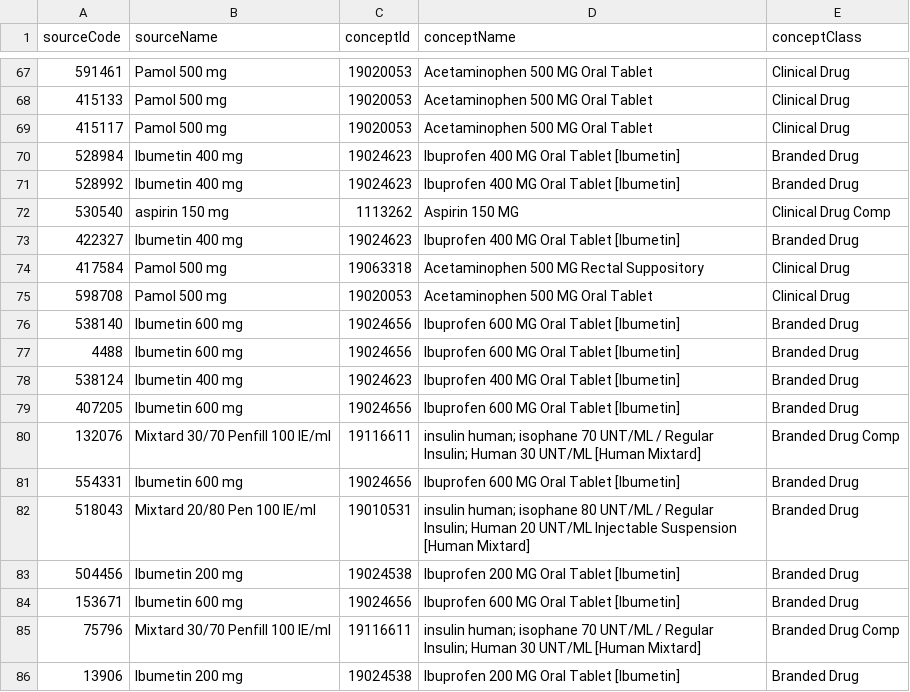
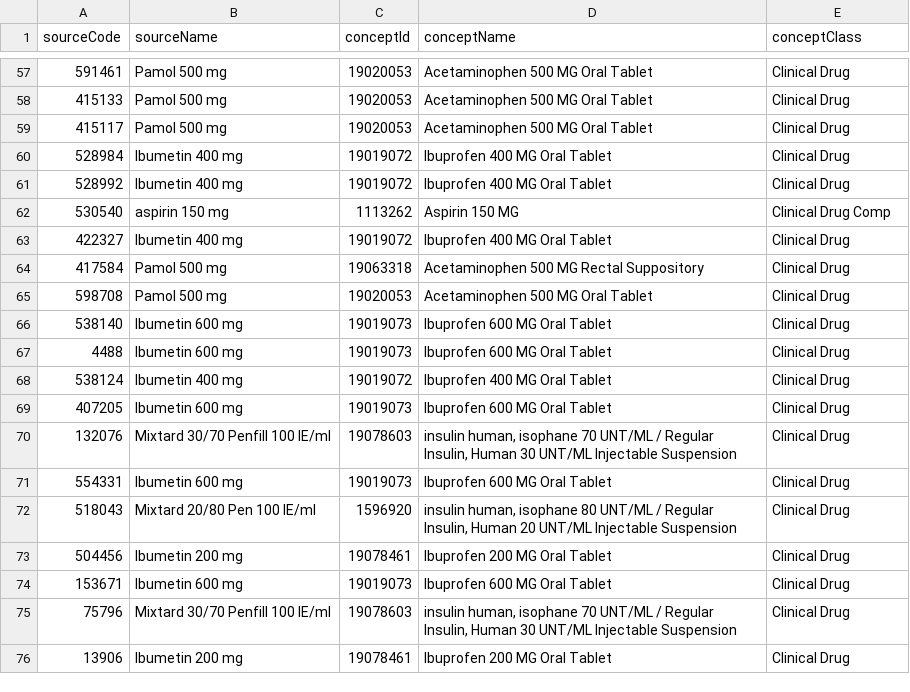
Before and after one commit to thehyve/ohdsi-drug-mapping, a CSV file: manual_mappings/manual_drug_mapping.csv, drawn as a sheet; only a part is shown, gaps mark what is left out; the diff covers the shown part only.

```diff
--- a/manual_mappings/manual_drug_mapping.csv
+++ b/manual_mappings/manual_drug_mapping.csv
@@ -69,18 +59,18 @@ sourceCode,sourceName,conceptId,conceptName,conceptClass
 415117,Pamol 500 mg,19020053,Acetaminophen 500 MG Oral Tablet,Clinical Drug
-528984,Ibumetin 400 mg,19024623,Ibuprofen 400 MG Oral Tablet [Ibumetin],Branded Drug
-528992,Ibumetin 400 mg,19024623,Ibuprofen 400 MG Oral Tablet [Ibumetin],Branded Drug
+528984,Ibumetin 400 mg,19019072,Ibuprofen 400 MG Oral Tablet,Clinical Drug
+528992,Ibumetin 400 mg,19019072,Ibuprofen 400 MG Oral Tablet,Clinical Drug
 530540,aspirin 150 mg,1113262,Aspirin 150 MG,Clinical Drug Comp
-422327,Ibumetin 400 mg,19024623,Ibuprofen 400 MG Oral Tablet [Ibumetin],Branded Drug
+422327,Ibumetin 400 mg,19019072,Ibuprofen 400 MG Oral Tablet,Clinical Drug
 417584,Pamol 500 mg,19063318,Acetaminophen 500 MG Rectal Suppository,Clinical Drug
 598708,Pamol 500 mg,19020053,Acetaminophen 500 MG Oral Tablet,Clinical Drug
-538140,Ibumetin 600 mg,19024656,Ibuprofen 600 MG Oral Tablet [Ibumetin],Branded Drug
-4488,Ibumetin 600 mg,19024656,Ibuprofen 600 MG Oral Tablet [Ibumetin],Branded Drug
-538124,Ibumetin 400 mg,19024623,Ibuprofen 400 MG Oral Tablet [Ibumetin],Branded Drug
-407205,Ibumetin 600 mg,19024656,Ibuprofen 600 MG Oral Tablet [Ibumetin],Branded Drug
-132076,Mixtard 30/70 Penfill 100 IE/ml,19116611,insulin human; isophane 70 UNT/ML / Regular Insulin; Human 30 UNT/ML [Human Mixtard],Branded Drug Comp
-554331,Ibumetin 600 mg,19024656,Ibuprofen 600 MG Oral Tablet [Ibumetin],Branded Drug
-518043,Mixtard 20/80 Pen 100 IE/ml,19010531,insulin human; isophane 80 UNT/ML / Regular Insulin; Human 20 UNT/ML Injectable Suspension [Human Mixtard],Branded Drug
-504456,Ibumetin 200 mg,19024538,Ibuprofen 200 MG Oral Tablet [Ibumetin],Branded Drug
-153671,Ibumetin 600 mg,19024656,Ibuprofen 600 MG Oral Tablet [Ibumetin],Branded Drug
-75796,Mixtard 30/70 Penfill 100 IE/ml,19116611,insulin human; isophane 70 UNT/ML / Regular Insulin; Human 30 UNT/ML [Human Mixtard],Branded Drug Comp
-13906,Ibumetin 200 mg,19024538,Ibuprofen 200 MG Oral Tablet [Ibumetin],Branded Drug
+538140,Ibumetin 600 mg,19019073,Ibuprofen 600 MG Oral Tablet,Clinical Drug
+4488,Ibumetin 600 mg,19019073,Ibuprofen 600 MG Oral Tablet,Clinical Drug
+538124,Ibumetin 400 mg,19019072,Ibuprofen 400 MG Oral Tablet,Clinical Drug
+407205,Ibumetin 600 mg,19019073,Ibuprofen 600 MG Oral Tablet,Clinical Drug
+132076,Mixtard 30/70 Penfill 100 IE/ml,19078603,"insulin human, isophane 70 UNT/ML / Regular Insulin, Human 30 UNT/ML Injectable Suspension",Clinical Drug
+554331,Ibumetin 600 mg,19019073,Ibuprofen 600 MG Oral Tablet,Clinical Drug
+518043,Mixtard 20/80 Pen 100 IE/ml,1596920,"insulin human, isophane 80 UNT/ML / Regular Insulin, Human 20 UNT/ML Injectable Suspension",Clinical Drug
+504456,Ibumetin 200 mg,19078461,Ibuprofen 200 MG Oral Tablet,Clinical Drug
+153671,Ibumetin 600 mg,19019073,Ibuprofen 600 MG Oral Tablet,Clinical Drug
+75796,Mixtard 30/70 Penfill 100 IE/ml,19078603,"insulin human, isophane 70 UNT/ML / Regular Insulin, Human 30 UNT/ML Injectable Suspension",Clinical Drug
+13906,Ibumetin 200 mg,19078461,Ibuprofen 200 MG Oral Tablet,Clinical Drug
```
Also changed, not shown: 10 removed rows and 78 edited cells elsewhere in this file, 6 other files.
